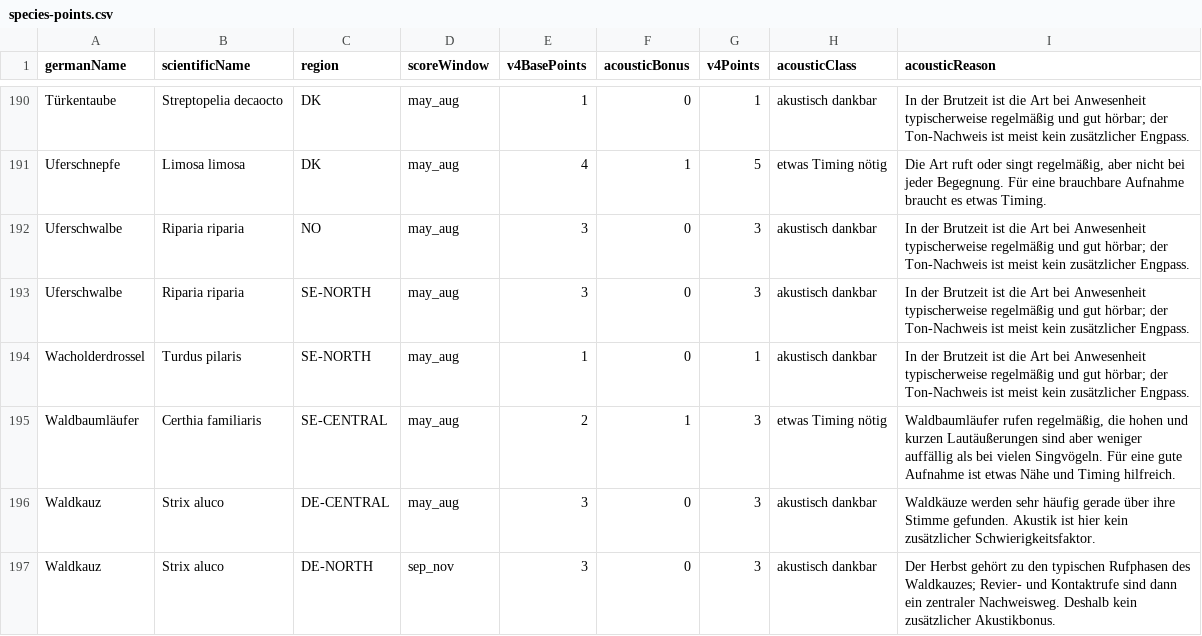
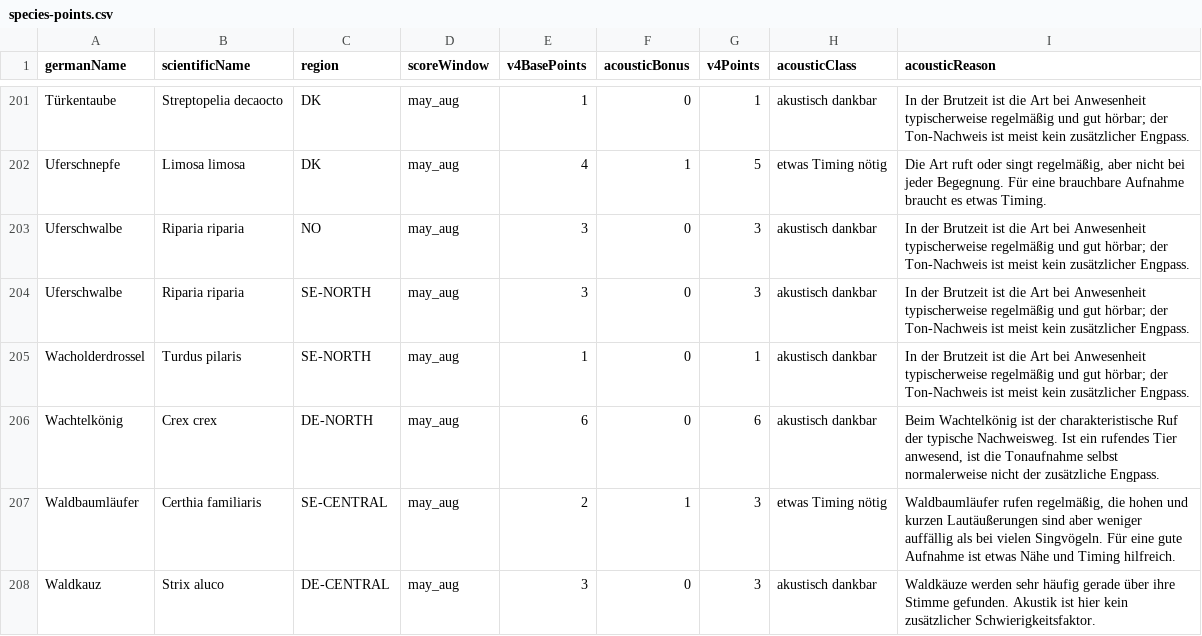
Before and after one commit to WaystoneCoder/BirdLeague, a CSV file: data/species-points.csv, drawn as a sheet; only a part is shown, gaps mark what is left out; the shorter side is filled out with more unchanged rows; the diff covers the shown part only.

```diff
--- a/data/species-points.csv
+++ b/data/species-points.csv
@@ -194,2 +205,3 @@ Uferschwalbe,Riparia riparia,SE-NORTH,may_aug,3,0,3,akustisch dankbar,In der Bru
 Wacholderdrossel,Turdus pilaris,SE-NORTH,may_aug,1,0,1,akustisch dankbar,In der Brutzeit ist die Art bei Anwesenheit typischerweise regelmäßig und gut hörbar; der Ton-Nachweis ist meist kein zusätzlicher Engpass.
+Wachtelkönig,Crex crex,DE-NORTH,may_aug,6,0,6,akustisch dankbar,"Beim Wachtelkönig ist der charakteristische Ruf der typische Nachweisweg. Ist ein rufendes Tier anwesend, ist die Tonaufnahme selbst normalerweise nicht der zusätzliche Engpass."
 Waldbaumläufer,Certhia familiaris,SE-CENTRAL,may_aug,2,1,3,etwas Timing nötig,"Waldbaumläufer rufen regelmäßig, die hohen und kurzen Lautäußerungen sind aber weniger auffällig als bei vielen Singvögeln. Für eine gute Aufnahme ist etwas Nähe und Timing hilfreich."
```
Also changed, not shown: 11 added rows, 18 moved rows and 4 edited cells elsewhere in this file, 6 other files.
